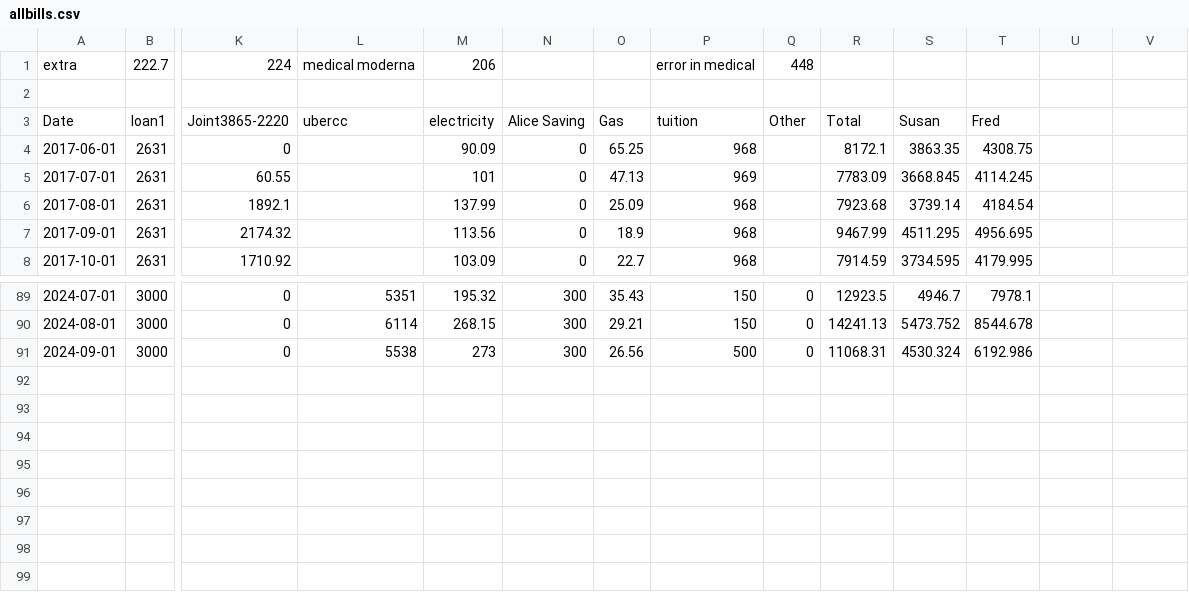
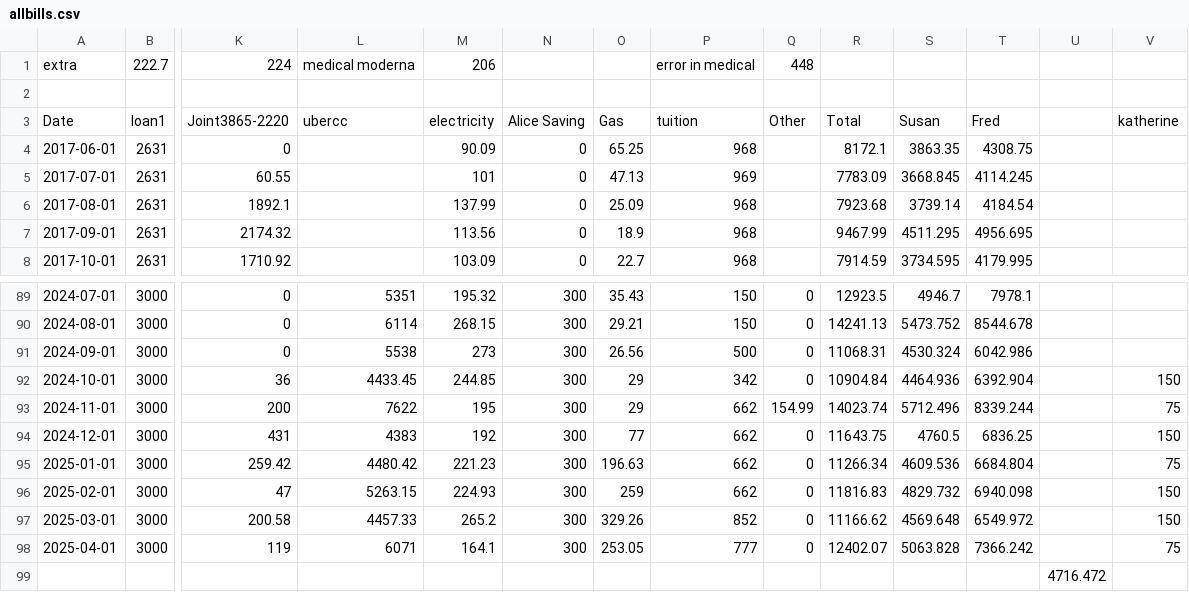
Before and after one commit to fkgruber/home, a CSV file: bills/allbills.csv, drawn as a sheet; only a part is shown, gaps mark what is left out; rows hold the shown columns only; the diff names each change by its address in the sheet, - before the commit and + after, or states it on an @@ line.

Commit message:
updated bill for april

```diff
--- a/bills/allbills.csv
+++ b/bills/allbills.csv
-V3: (empty)
+V3: katherine
-T91: 6192.986
+T91: 6042.986
+row 92: 2024-10-01 | 3000 | 36 | 4433.45 | 244.85 | 300 | 29 | 342 | 0 | 10904.84 | 4464.936 | 6392.904 |  | 150
+row 93: 2024-11-01 | 3000 | 200 | 7622 | 195 | 300 | 29 | 662 | 154.99 | 14023.74 | 5712.496 | 8339.244 |  | 75
+row 94: 2024-12-01 | 3000 | 431 | 4383 | 192 | 300 | 77 | 662 | 0 | 11643.75 | 4760.5 | 6836.25 |  | 150
+row 95: 2025-01-01 | 3000 | 259.42 | 4480.42 | 221.23 | 300 | 196.63 | 662 | 0 | 11266.34 | 4609.536 | 6684.804 |  | 75
+row 96: 2025-02-01 | 3000 | 47 | 5263.15 | 224.93 | 300 | 259 | 662 | 0 | 11816.83 | 4829.732 | 6940.098 |  | 150
+row 97: 2025-03-01 | 3000 | 200.58 | 4457.33 | 265.2 | 300 | 329.26 | 852 | 0 | 11166.62 | 4569.648 | 6549.972 |  | 150
+row 98: 2025-04-01 | 3000 | 119 | 6071 | 164.1 | 300 | 253.05 | 777 | 0 | 12402.07 | 5063.828 | 7366.242 |  | 75
+row 99:  |  |  |  |  |  |  |  |  |  |  |  | 4716.472
```
Also changed, not shown: 2 other files.
